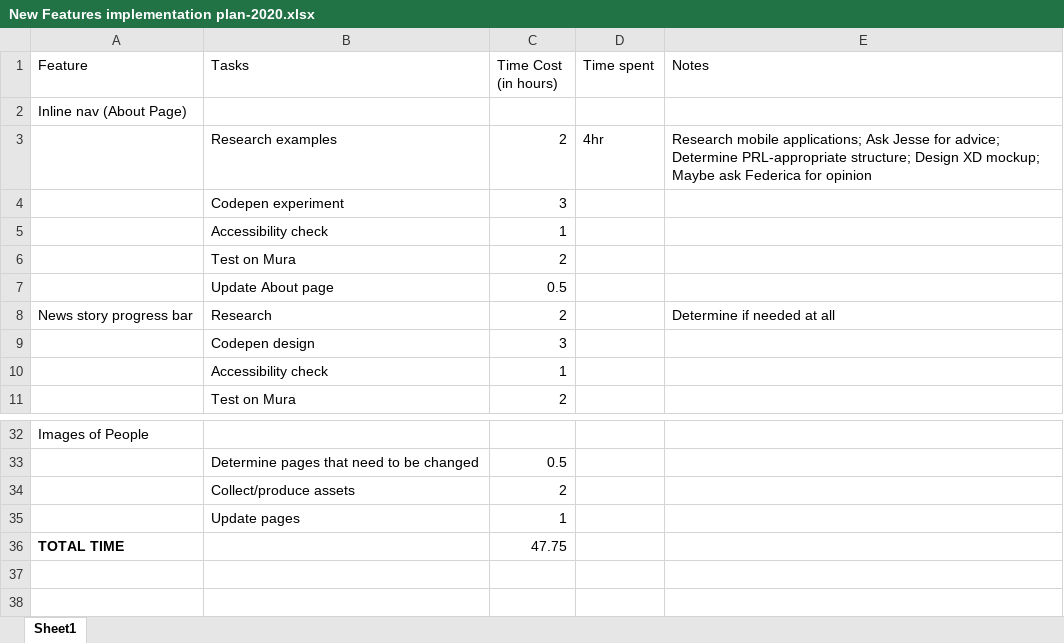
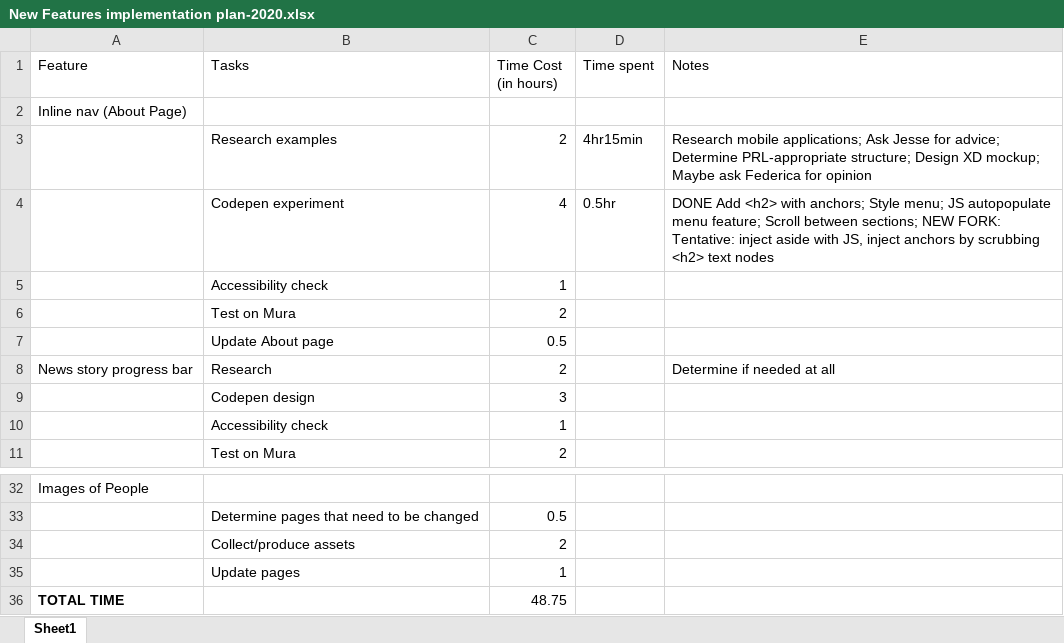
Before and after one commit to MSU-PRL/PRL-website, an Excel workbook: New Features implementation plan-2020.xlsx, sheet Sheet1, drawn as a sheet; only a part is shown, gaps mark what is left out; values as stored, in another font and other column widths than the file's, no borders; table styles not drawn; removed rows and columns are numbered as before the commit, all else as after; the diff names each change by its address in the sheet, - before the commit and + after, or states it on an @@ line.

Commit message:
sticky nav: added markup

```diff
--- a/New Features implementation plan-2020.xlsx (sheet Sheet1)
+++ b/New Features implementation plan-2020.xlsx (sheet Sheet1)
-D3 (Time spent): 4hr
+D3 (Time spent): 4hr15min
-row 4:  | Codepen experiment | 3
+row 4:  | Codepen experiment | 4 | 0.5hr | DONE Add <h2> with anchors; Style menu; JS autopopulate menu feature; Scroll between sections; NEW FORK: Tentative: inject aside with JS, inject anchors by scrubbing <h2> text nodes
-C36 (Time Cost (in hours)): 47.75
+C36 (Time Cost (in hours)): 48.75
```
